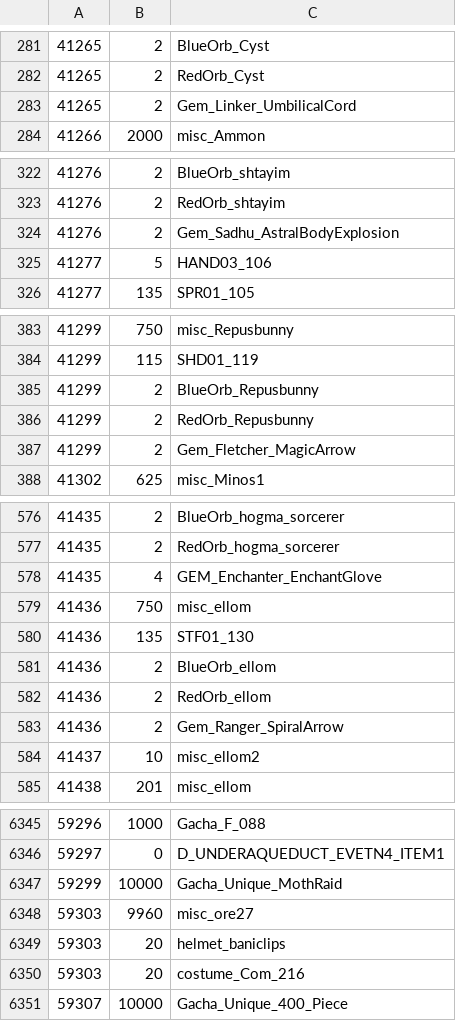
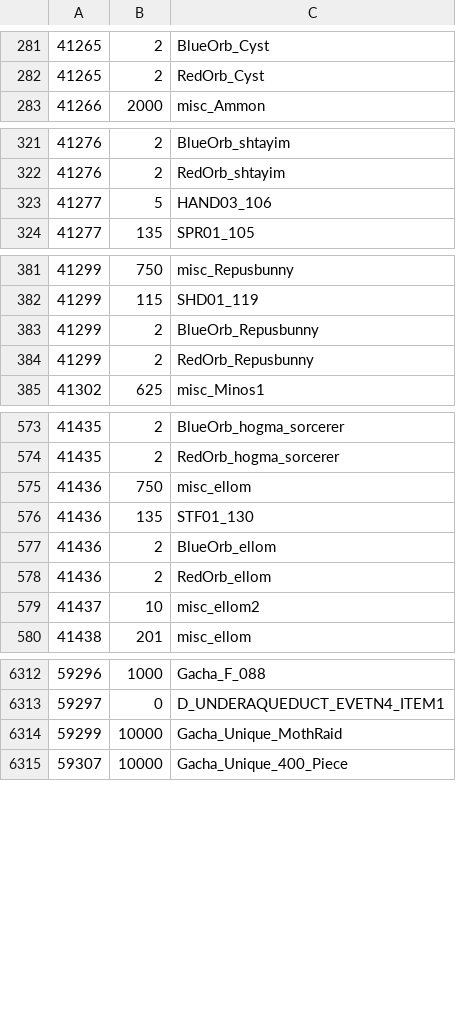
Before and after one commit to Toukibi/ToSAddon, a TSV file: tooltiphelper_toukibi/dropdata.tsv, drawn as a sheet; only a part is shown, gaps mark what is left out; the diff covers the shown part only.

Commit message:
dropdata.tsvを2023/2/28時点のデータに更新

```diff
--- a/tooltiphelper_toukibi/dropdata.tsv
+++ b/tooltiphelper_toukibi/dropdata.tsv
@@ -282,3 +282,2 @@
 41265	2	RedOrb_Cyst
-41265	2	Gem_Linker_UmbilicalCord
 41266	2000	misc_Ammon
@@ -323,3 +322,2 @@
 41276	2	RedOrb_shtayim
-41276	2	Gem_Sadhu_AstralBodyExplosion
 41277	5	HAND03_106
@@ -386,3 +384,2 @@
 41299	2	RedOrb_Repusbunny
-41299	2	Gem_Fletcher_MagicArrow
 41302	625	misc_Minos1
@@ -577,3 +574,2 @@
 41435	2	RedOrb_hogma_sorcerer
-41435	4	GEM_Enchanter_EnchantGlove
 41436	750	misc_ellom
@@ -582,3 +578,2 @@
 41436	2	RedOrb_ellom
-41436	2	Gem_Ranger_SpiralArrow
 41437	10	misc_ellom2
@@ -6347,5 +6314,2 @@
 59299	10000	Gacha_Unique_MothRaid
-59303	9960	misc_ore27
-59303	20	helmet_baniclips
-59303	20	costume_Com_216
 59307	10000	Gacha_Unique_400_Piece
```
Also changed, not shown: 4 added rows, 34 removed rows and 2 edited cells elsewhere in this file.
